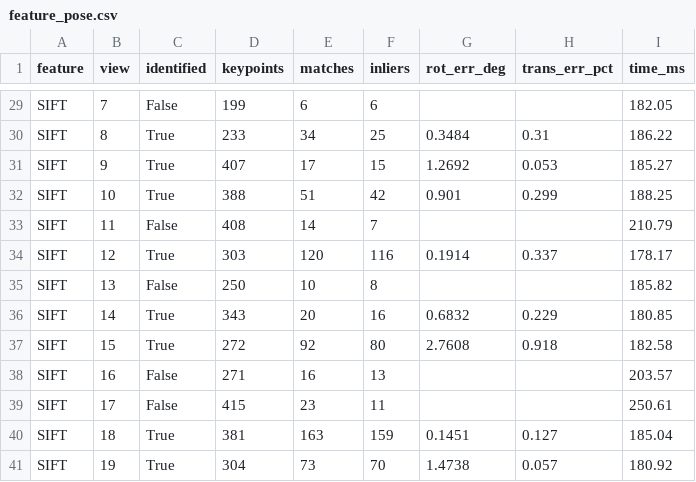
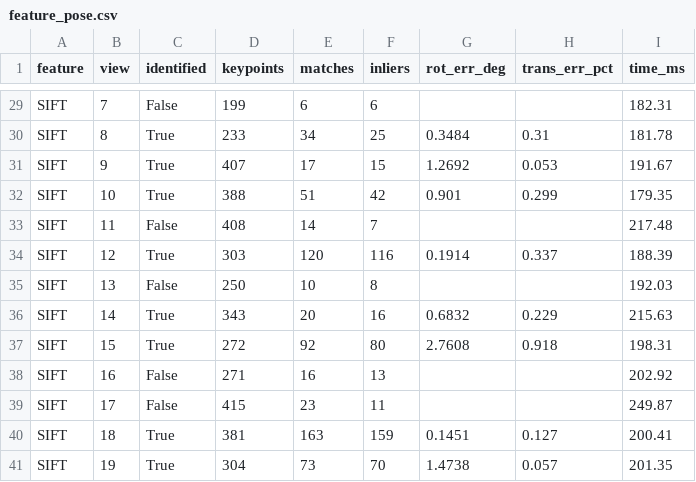
Before and after one commit to Sanchana-29/Spacetug, a CSV file: spacetug_project/backend/results/feature_pose.csv, drawn as a sheet; only a part is shown, gaps mark what is left out; the diff covers the shown part only; the diff names each change by its address in the sheet, - before the commit and + after, or states it on an @@ line.

```diff
--- a/spacetug_project/backend/results/feature_pose.csv
+++ b/spacetug_project/backend/results/feature_pose.csv
-I29 (time_ms): 182.05
+I29 (time_ms): 182.31
-I30 (time_ms): 186.22
+I30 (time_ms): 181.78
-I31 (time_ms): 185.27
+I31 (time_ms): 191.67
-I32 (time_ms): 188.25
+I32 (time_ms): 179.35
-I33 (time_ms): 210.79
+I33 (time_ms): 217.48
-I34 (time_ms): 178.17
+I34 (time_ms): 188.39
-I35 (time_ms): 185.82
+I35 (time_ms): 192.03
-I36 (time_ms): 180.85
+I36 (time_ms): 215.63
-I37 (time_ms): 182.58
+I37 (time_ms): 198.31
-I38 (time_ms): 203.57
+I38 (time_ms): 202.92
-I39 (time_ms): 250.61
+I39 (time_ms): 249.87
-I40 (time_ms): 185.04
+I40 (time_ms): 200.41
-I41 (time_ms): 180.92
+I41 (time_ms): 201.35
```
Also changed, not shown: 26 edited cells elsewhere in this file, spacetug_project/backend/results/pose_known_correspondences.csv, 16 other files.
